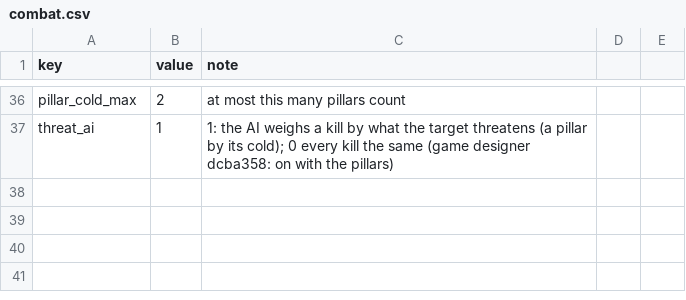
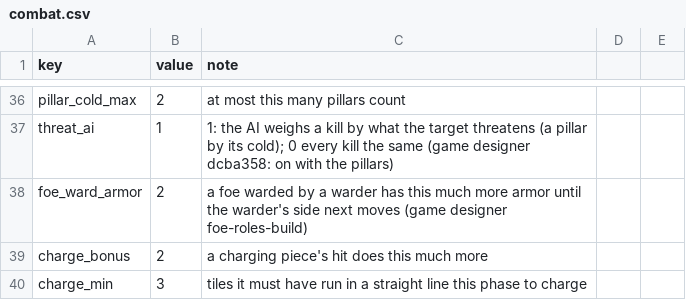
Before and after one commit to BrandonSigil/lodestone, a CSV file: game/data/combat.csv, drawn as a sheet; only a part is shown, gaps mark what is left out.

```diff
--- a/game/data/combat.csv
+++ b/game/data/combat.csv
@@ -37 +37,4 @@ pillar_cold_max,2,at most this many pillars count
 threat_ai,1,1: the AI weighs a kill by what the target threatens (a pillar by its cold); 0 every kill the same (game designer dcba358: on with the pillars)
+foe_ward_armor,2,a foe warded by a warder has this much more armor until the warder's side next moves (game designer foe-roles-build)
+charge_bonus,2,a charging piece's hit does this much more
+charge_min,3,tiles it must have run in a straight line this phase to charge
```
Also changed, not shown: game/data/abilities.csv, game/data/encounters.csv, 21 other files.
